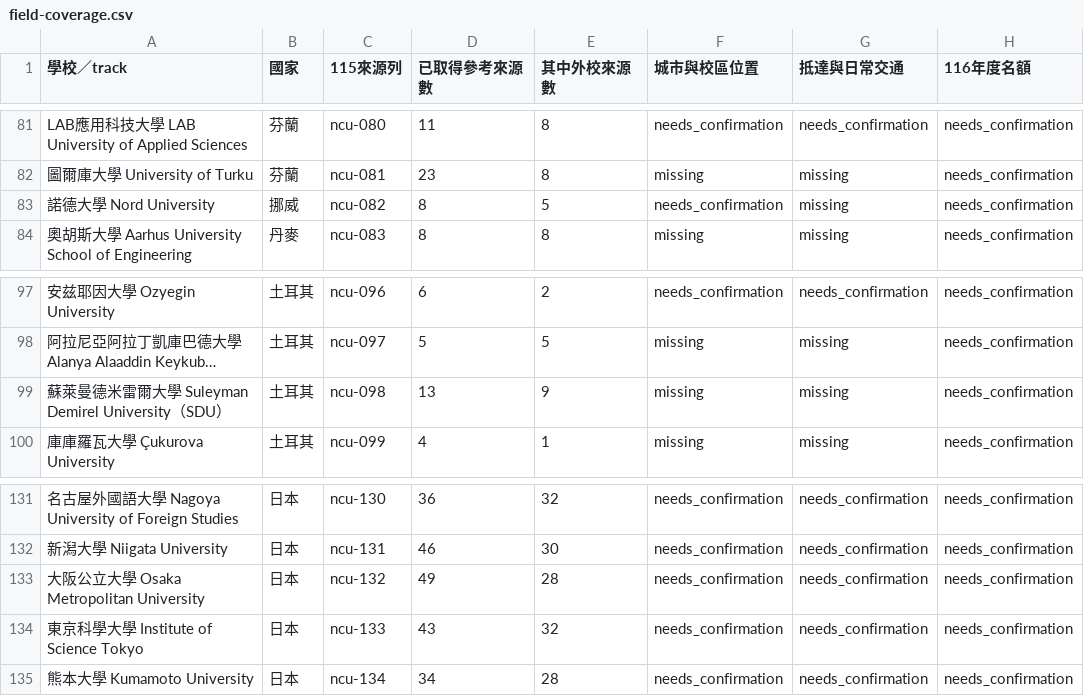
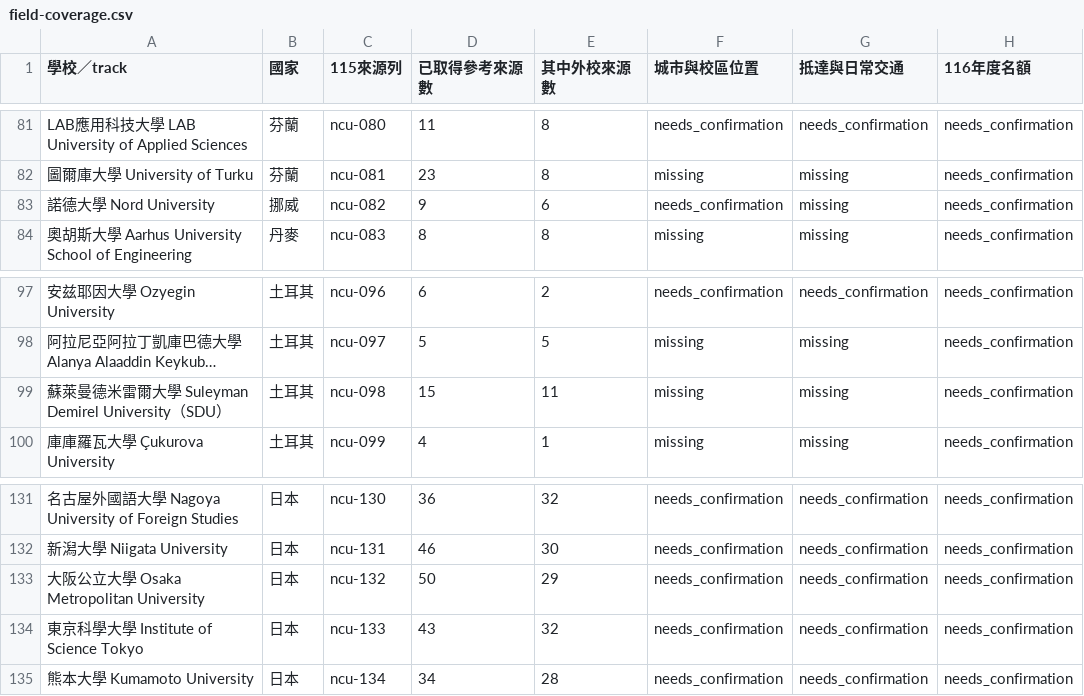
Before and after one commit to blizzard-new/abroad, a CSV file: src/exchange_info/official_data/ncu/field-coverage.csv, drawn as a sheet; only a part is shown, gaps mark what is left out; long unchanged cells end in …; the diff covers the shown part only; the diff names each change by its address in the sheet, - before the commit and + after, or states it on an @@ line.

```diff
--- a/src/exchange_info/official_data/ncu/field-coverage.csv
+++ b/src/exchange_info/official_data/ncu/field-coverage.csv
-D83 (已取得參考來源數): 8
+D83 (已取得參考來源數): 9
-E83 (其中外校來源數): 5
+E83 (其中外校來源數): 6
-D99 (已取得參考來源數): 13
+D99 (已取得參考來源數): 15
-E99 (其中外校來源數): 9
+E99 (其中外校來源數): 11
-D133 (已取得參考來源數): 49
+D133 (已取得參考來源數): 50
-E133 (其中外校來源數): 28
+E133 (其中外校來源數): 29
```
Also changed, not shown: 32 edited cells elsewhere in this file, docs/data/ncu-completion-20261011/exchange-field-inventory.csv, 47 other files.
